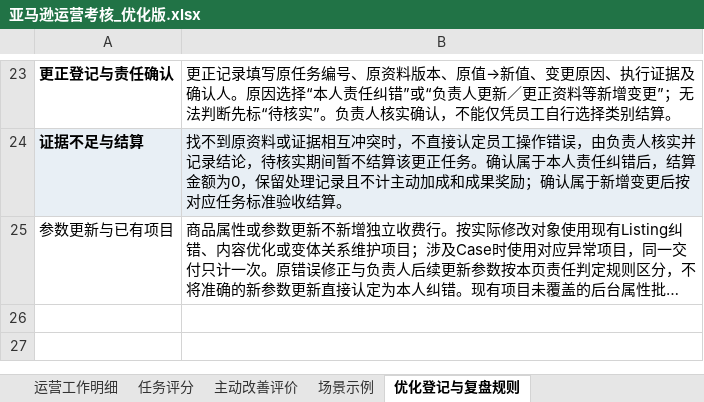
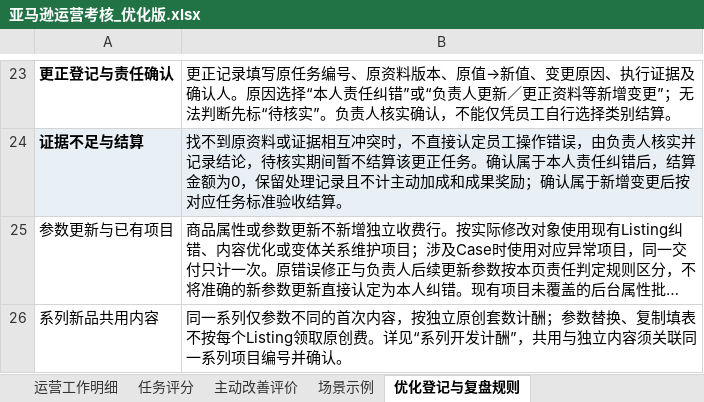
Before and after one commit to joyfay/hello-world, an Excel workbook: 亚马逊运营考核_优化版.xlsx, sheet 优化登记与复盘规则, drawn as a sheet; only a part is shown, gaps mark what is left out; long unchanged cells end in …; values as stored, in another font and other column widths than the file's, no borders; table styles not drawn; the diff names each change by its address in the sheet, - before the commit and + after, or states it on an @@ line.

```diff
--- a/亚马逊运营考核_优化版.xlsx (sheet 优化登记与复盘规则)
+++ b/亚马逊运营考核_优化版.xlsx (sheet 优化登记与复盘规则)
+row 26: 系列新品共用内容 | 同一系列仅参数不同的首次内容，按独立原创套数计酬；参数替换、复制填表不按每个Listing领取原创费。详见“系列开发计酬”，共用与独立内容须关联同一系列项目编号并确认。
```
Also changed, not shown: sheet 场景示例, sheet 任务评分, sheet 运营工作明细, other sheet tabs.
